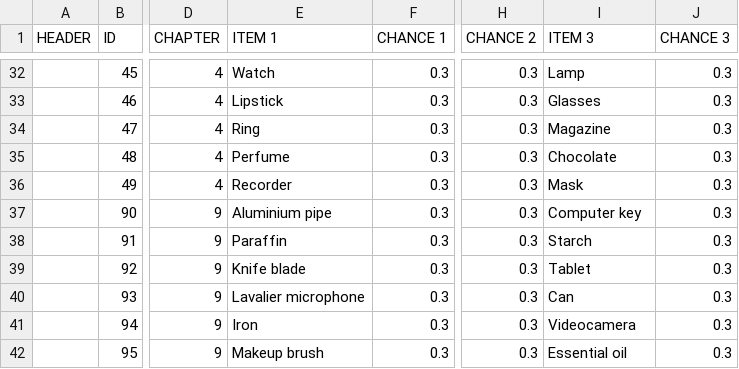
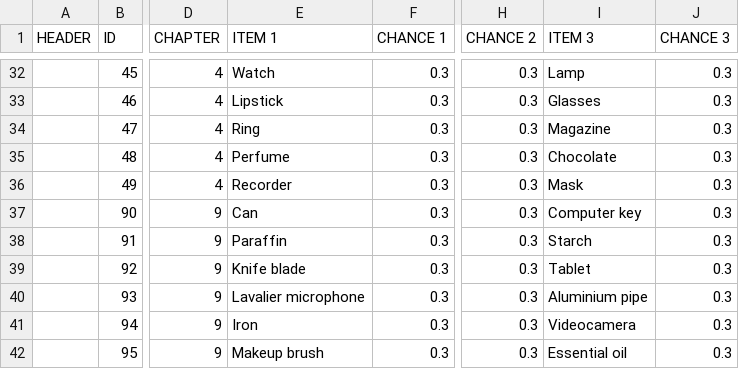
Before and after one commit to corhal/cr-calculator, a CSV file: _validator_missions.csv, drawn as a sheet; only a part is shown, gaps mark what is left out; the diff names each change by its address in the sheet, - before the commit and + after, or states it on an @@ line.

Commit message:
chapter 9

```diff
--- a/_validator_missions.csv
+++ b/_validator_missions.csv
-E37 (ITEM 1): Aluminium pipe
+E37 (ITEM 1): Can
-I40 (ITEM 3): Can
+I40 (ITEM 3): Aluminium pipe
```
